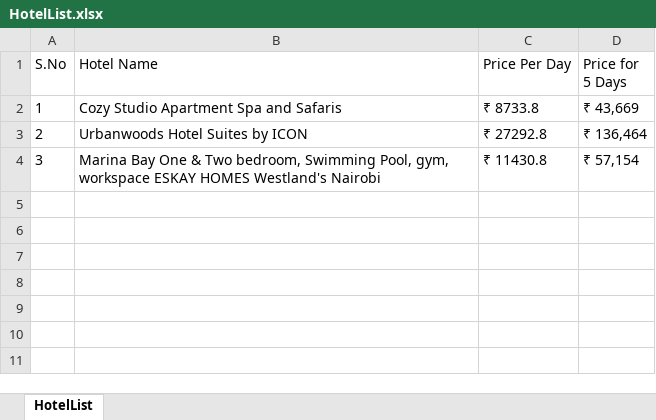
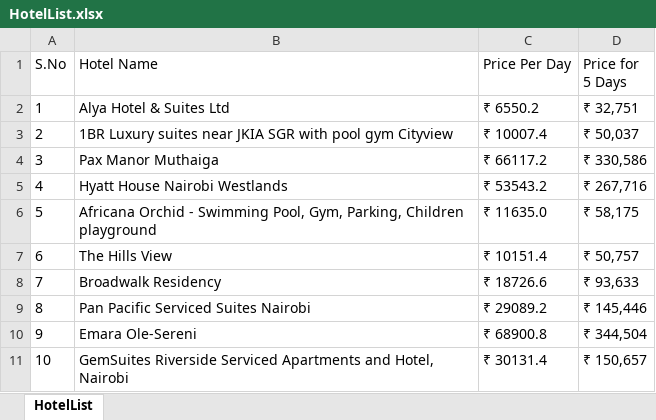
Before and after one commit to yashsinghal28/TripCost_Booking.com, an Excel workbook: test-output/HotelList.xlsx, sheet HotelList, drawn as a sheet; values as stored, in another font and other column widths than the file's, no borders; the diff names each change by its address in the sheet, - before the commit and + after, or states it on an @@ line.

```diff
--- a/test-output/HotelList.xlsx (sheet HotelList)
+++ b/test-output/HotelList.xlsx (sheet HotelList)
-B2 (Hotel Name): Cozy Studio Apartment Spa and Safaris
+B2 (Hotel Name): Alya Hotel & Suites Ltd
-C2 (Price Per Day): ₹ 8733.8
+C2 (Price Per Day): ₹ 6550.2
-D2 (Price for 5 Days): ₹ 43,669
+D2 (Price for 5 Days): ₹ 32,751
-B3 (Hotel Name): Urbanwoods Hotel Suites by ICON
+B3 (Hotel Name): 1BR Luxury suites near JKIA SGR with pool gym Cityview
-C3 (Price Per Day): ₹ 27292.8
+C3 (Price Per Day): ₹ 10007.4
-D3 (Price for 5 Days): ₹ 136,464
+D3 (Price for 5 Days): ₹ 50,037
-B4 (Hotel Name): Marina Bay One & Two bedroom, Swimming Pool, gym, workspace ESKAY HOMES Westland's Nairobi
+B4 (Hotel Name): Pax Manor Muthaiga
-C4 (Price Per Day): ₹ 11430.8
+C4 (Price Per Day): ₹ 66117.2
-D4 (Price for 5 Days): ₹ 57,154
+D4 (Price for 5 Days): ₹ 330,586
+row 5: 4 | Hyatt House Nairobi Westlands | ₹ 53543.2 | ₹ 267,716
+row 6: 5 | Africana Orchid - Swimming Pool, Gym, Parking, Children playground | ₹ 11635.0 | ₹ 58,175
+row 7: 6 | The Hills View | ₹ 10151.4 | ₹ 50,757
+row 8: 7 | Broadwalk Residency | ₹ 18726.6 | ₹ 93,633
+row 9: 8 | Pan Pacific Serviced Suites Nairobi | ₹ 29089.2 | ₹ 145,446
+row 10: 9 | Emara Ole-Sereni | ₹ 68900.8 | ₹ 344,504
+row 11: 10 | GemSuites Riverside Serviced Apartments and Hotel, Nairobi | ₹ 30131.4 | ₹ 150,657
```
Also changed, not shown: 43 other files.
